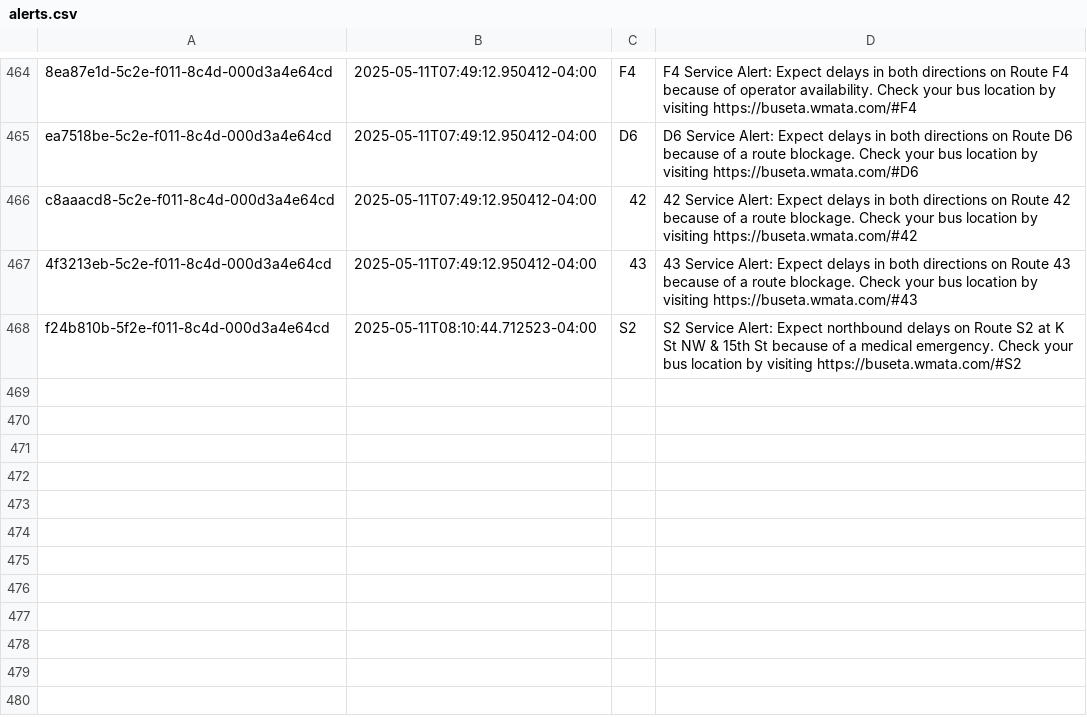
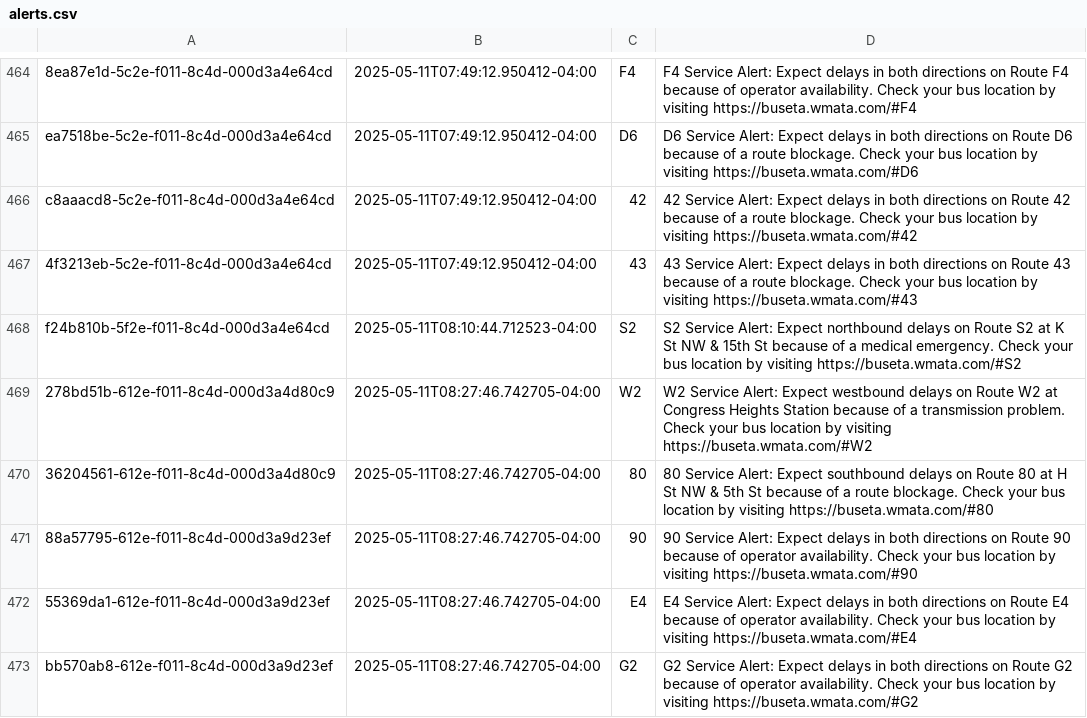
Before and after one commit to NewsAppsUMD/slack-bot-sandbox-kritisgh, a CSV file: alerts.csv, drawn as a sheet; only a part is shown, gaps mark what is left out; the diff names each change by its address in the sheet, - before the commit and + after, or states it on an @@ line.

```diff
--- a/alerts.csv
+++ b/alerts.csv
+row 469: 278bd51b-612e-f011-8c4d-000d3a4d80c9 | 2025-05-11T08:27:46.742705-04:00 | W2 | W2 Service Alert: Expect westbound delays on Route W2 at Congress Heights Station because of a transmission problem. Check your bus location by visiting https://buseta.wmata.com/#W2
+row 470: 36204561-612e-f011-8c4d-000d3a4d80c9 | 2025-05-11T08:27:46.742705-04:00 | 80 | 80 Service Alert: Expect southbound delays on Route 80 at H St NW & 5th St because of a route blockage. Check your bus location by visiting https://buseta.wmata.com/#80
+row 471: 88a57795-612e-f011-8c4d-000d3a9d23ef | 2025-05-11T08:27:46.742705-04:00 | 90 | 90 Service Alert: Expect delays in both directions on Route 90 because of operator availability. Check your bus location by visiting https://buseta.wmata.com/#90
+row 472: 55369da1-612e-f011-8c4d-000d3a9d23ef | 2025-05-11T08:27:46.742705-04:00 | E4 | E4 Service Alert: Expect delays in both directions on Route E4 because of operator availability. Check your bus location by visiting https://buseta.wmata.com/#E4
+row 473: bb570ab8-612e-f011-8c4d-000d3a9d23ef | 2025-05-11T08:27:46.742705-04:00 | G2 | G2 Service Alert: Expect delays in both directions on Route G2 because of operator availability. Check your bus location by visiting https://buseta.wmata.com/#G2
```
